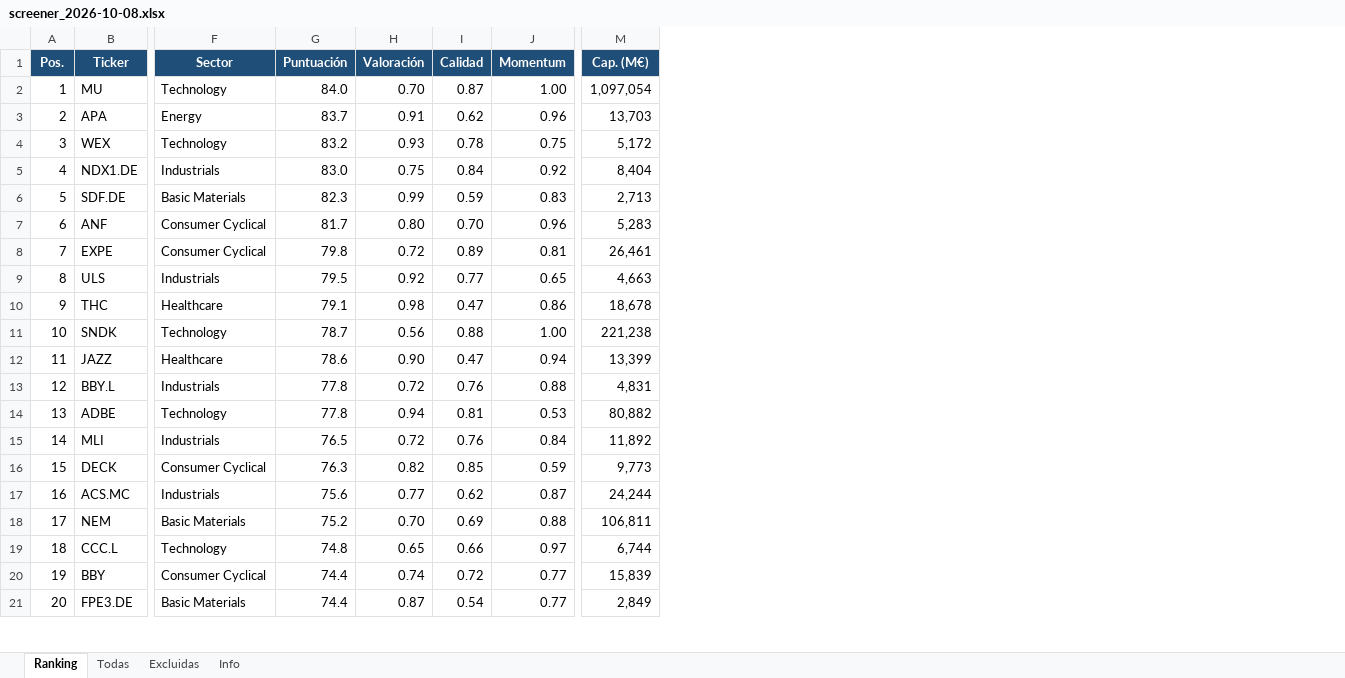
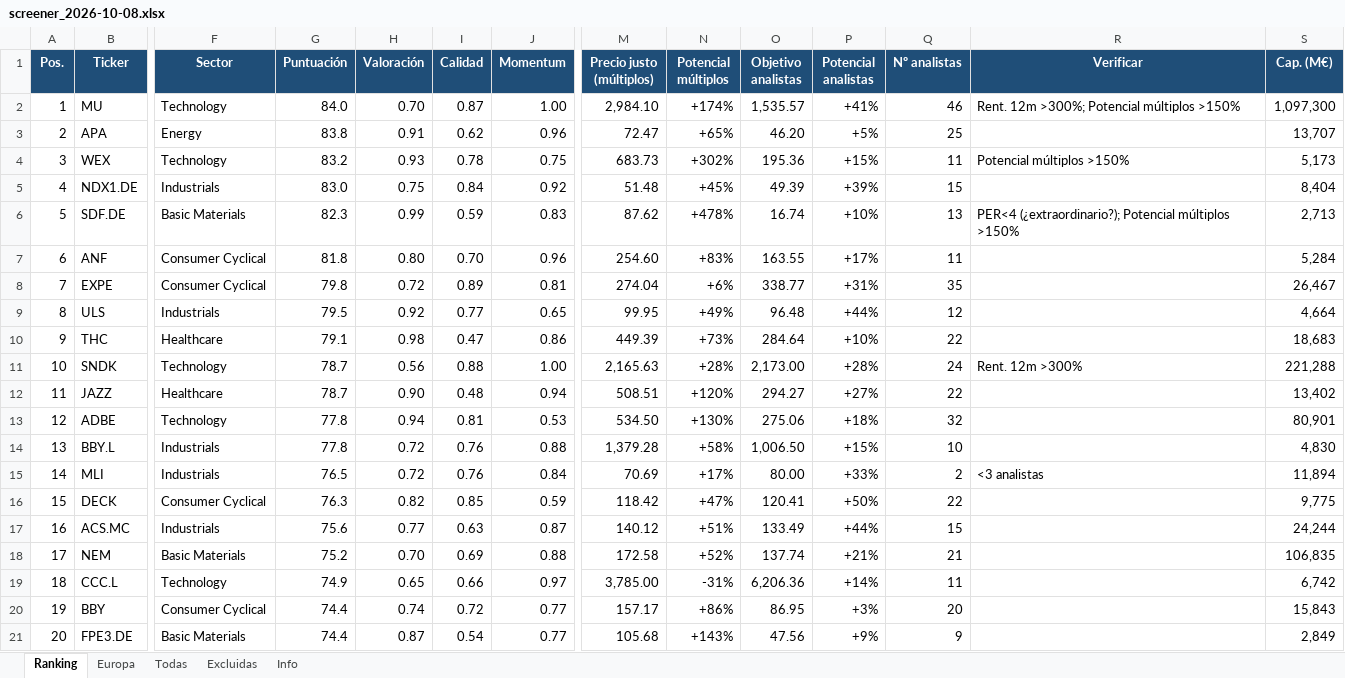
Before and after one commit to josecossi/Screener, an Excel workbook: resultados/screener_2026-10-08.xlsx, sheet Ranking, drawn as a sheet; only a part is shown, gaps mark what is left out; values as stored, in another font and other column widths than the file's, no borders; removed rows and columns are numbered as before the commit, all else as after; rows hold the shown columns only; the diff covers the shown part only; the diff names each change by its address in the sheet, - before the commit and + after, or states it on an @@ line.

```diff
--- a/resultados/screener_2026-10-08.xlsx (sheet Ranking)
+++ b/resultados/screener_2026-10-08.xlsx (sheet Ranking)
+sheet tab: Europa
+column M (Precio justo (múltiplos)), rows 2-13: 2,984.10 | 72.47 | 683.73 | 51.48 | 87.62 | 254.60 | 274.04 | 99.95 | 449.39 | 2,165.63 | 508.51 | 534.50; rows 15-21: 70.69 | 118.42 | 140.12 | 172.58 | 3,785.00 | 157.17 | 105.68
+column N (Potencial múltiplos), rows 2-13: +174% | +65% | +302% | +45% | +478% | +83% | +6% | +49% | +73% | +28% | +120% | +130%; rows 15-21: +17% | +47% | +51% | +52% | -31% | +86% | +143%
+column O (Objetivo analistas), rows 2-13: 1,535.57 | 46.20 | 195.36 | 49.39 | 16.74 | 163.55 | 338.77 | 96.48 | 284.64 | 2,173.00 | 294.27 | 275.06; rows 15-21: 80.00 | 120.41 | 133.49 | 137.74 | 6,206.36 | 86.95 | 47.56
+column P (Potencial analistas), rows 2-13: +41% | +5% | +15% | +39% | +10% | +17% | +31% | +44% | +10% | +28% | +27% | +18%; rows 15-21: +33% | +50% | +44% | +21% | +14% | +3% | +9%
+column Q (Nº analistas), rows 2-13: 46 | 25 | 11 | 15 | 13 | 11 | 35 | 12 | 22 | 24 | 22 | 32; rows 15-21: 2 | 22 | 15 | 21 | 11 | 20 | 9
+column R (Verificar), rows 2-11: Rent. 12m >300%; Potencial múltiplos >150% |  | Potencial múltiplos >150% |  | PER<4 (¿extraordinario?); Potencial múltiplos >150% |  |  |  |  | Rent. 12m >300%; row 15: <3 analistas
-S2 (Cap. (M€)): 1,097,054
+S2 (Cap. (M€)): 1,097,300
-G3 (Puntuación): 83.7
+G3 (Puntuación): 83.8
-S3 (Cap. (M€)): 13,703
+S3 (Cap. (M€)): 13,707
-S4 (Cap. (M€)): 5,172
+S4 (Cap. (M€)): 5,173
-G7 (Puntuación): 81.7
+G7 (Puntuación): 81.8
-S7 (Cap. (M€)): 5,283
+S7 (Cap. (M€)): 5,284
-S8 (Cap. (M€)): 26,461
+S8 (Cap. (M€)): 26,467
-S9 (Cap. (M€)): 4,663
+S9 (Cap. (M€)): 4,664
-S10 (Cap. (M€)): 18,678
+S10 (Cap. (M€)): 18,683
-S11 (Cap. (M€)): 221,238
+S11 (Cap. (M€)): 221,288
-G12 (Puntuación): 78.6
+G12 (Puntuación): 78.7
-I12 (Calidad): 0.47
+I12 (Calidad): 0.48
-S12 (Cap. (M€)): 13,399
+S12 (Cap. (M€)): 13,402
-row 13: 12 | BBY.L | Industrials | 77.8 | 0.72 | 0.76 | 0.88 | 4,831
-A13 (Pos.): 13
+A13 (Pos.): 12
-S13 (Cap. (M€)): 80,882
+S13 (Cap. (M€)): 80,901
+row 14: 13 | BBY.L | Industrials | 77.8 | 0.72 | 0.76 | 0.88 | 1,379.28 | +58% | 1,006.50 | +15% | 10 |  | 4,830
-S15 (Cap. (M€)): 11,892
+S15 (Cap. (M€)): 11,894
-S16 (Cap. (M€)): 9,773
+S16 (Cap. (M€)): 9,775
-I17 (Calidad): 0.62
+I17 (Calidad): 0.63
-S18 (Cap. (M€)): 106,811
+S18 (Cap. (M€)): 106,835
-G19 (Puntuación): 74.8
+G19 (Puntuación): 74.9
-S19 (Cap. (M€)): 6,744
+S19 (Cap. (M€)): 6,742
-S20 (Cap. (M€)): 15,839
+S20 (Cap. (M€)): 15,843
```
Also changed, not shown: 32 edited cells elsewhere in this sheet, sheet Todas, sheet Excluidas, sheet Info, 3 other files.
